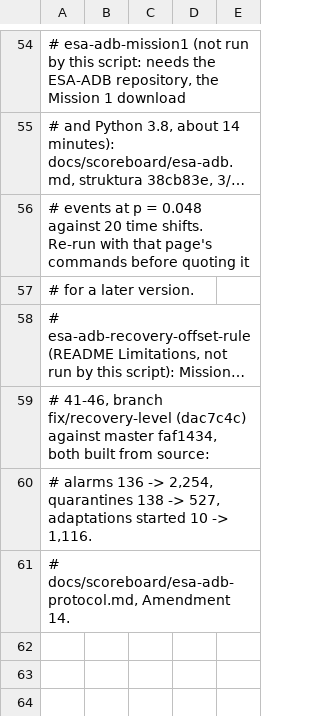
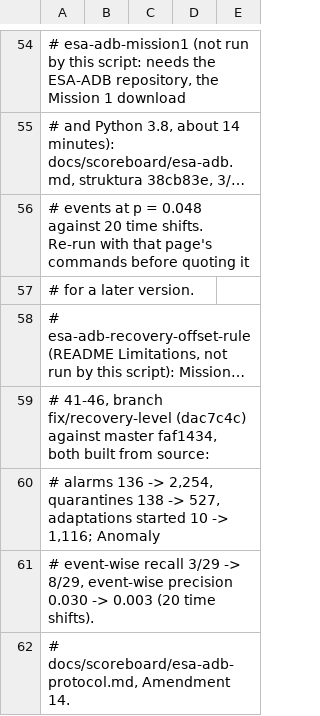
Before and after one commit to koscak-labs/struktura, a TSV file: docs/claims.tsv, drawn as a sheet; only a part is shown, gaps mark what is left out; long unchanged cells end in …; the diff names each change by its address in the sheet, - before the commit and + after, or states it on an @@ line.

```diff
--- a/docs/claims.tsv
+++ b/docs/claims.tsv
-A60: …10 -> 1,116.
+A60: …10 -> 1,116; Anomaly
+row 61: # event-wise recall 3/29 -> 8/29, event-wise precision 0.030 -> 0.003 (20 time shifts).
```
Also changed, not shown: 2 other files.
